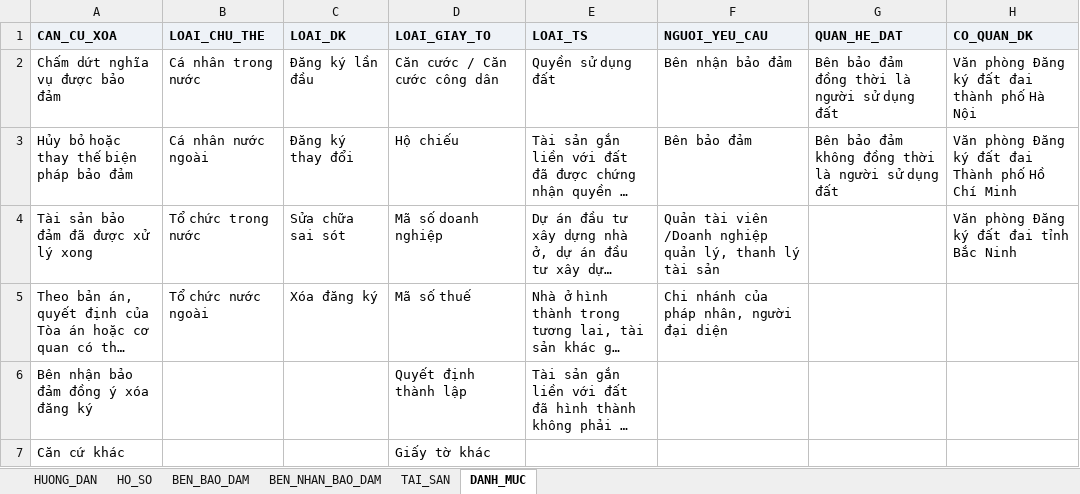
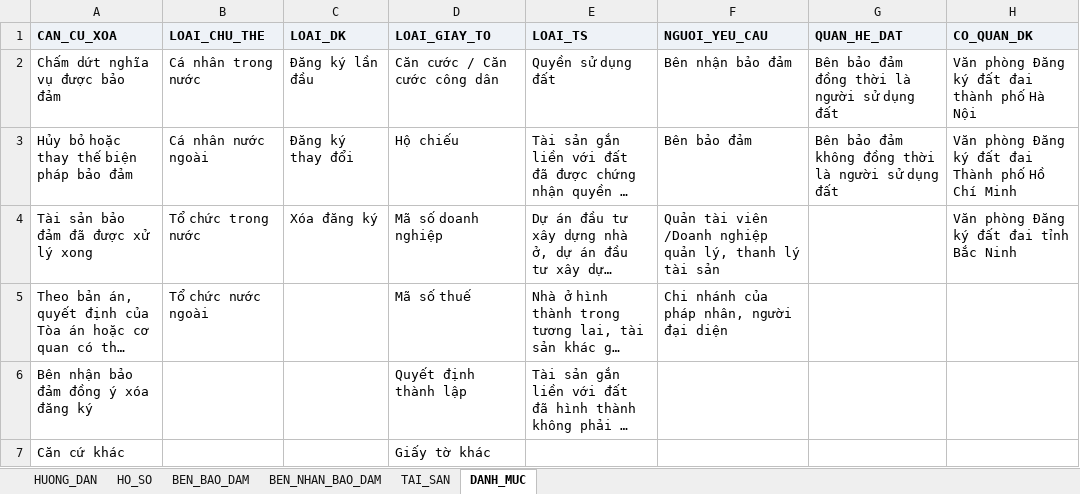
Before and after one commit to huyendt2007/BPBD_UI, an Excel workbook: Tai lieu phan tich/03_Website_Quan_tri/Bieu_mau_nhan_du_lieu_BPBD/Mau_Nhan_du_lieu_BPBD_QSDD_TSGLVD.xlsx, sheet DANH_MUC, drawn as a sheet; long unchanged cells end in …; values as stored, in another font and other column widths than the file's, no borders; the diff names each change by its address in the sheet, - before the commit and + after, or states it on an @@ line.

```diff
--- a/Tai lieu phan tich/03_Website_Quan_tri/Bieu_mau_nhan_du_lieu_BPBD/Mau_Nhan_du_lieu_BPBD_QSDD_TSGLVD.xlsx (sheet DANH_MUC)
+++ b/Tai lieu phan tich/03_Website_Quan_tri/Bieu_mau_nhan_du_lieu_BPBD/Mau_Nhan_du_lieu_BPBD_QSDD_TSGLVD.xlsx (sheet DANH_MUC)
-C4 (LOAI_DK): Sửa chữa sai sót
+C4 (LOAI_DK): Xóa đăng ký
-C5 (LOAI_DK): Xóa đăng ký
+C5 (LOAI_DK): (empty)
```
Also changed, not shown: sheet HO_SO, sheet HUONG_DAN, Tai lieu phan tich/03_Website_Quan_tri/Bieu_mau_nhan_du_lieu_BPBD/Mau_Nhan_du_lieu_BPBD_Tau_bien.xlsx, Website_Quan_tri/bieu_mau_nhan_du_lieu/Mau_Nhan_du_lieu_BPBD_QSDD_TSGLVD.xlsx, 24 other files.
